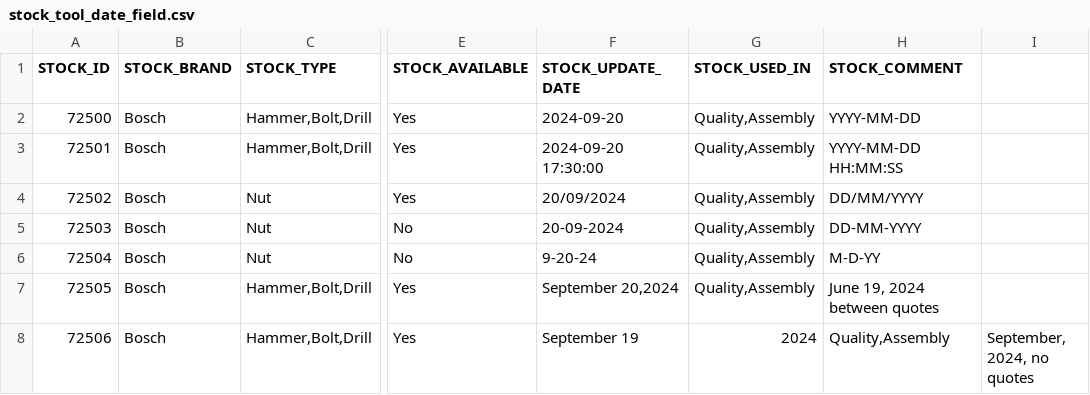
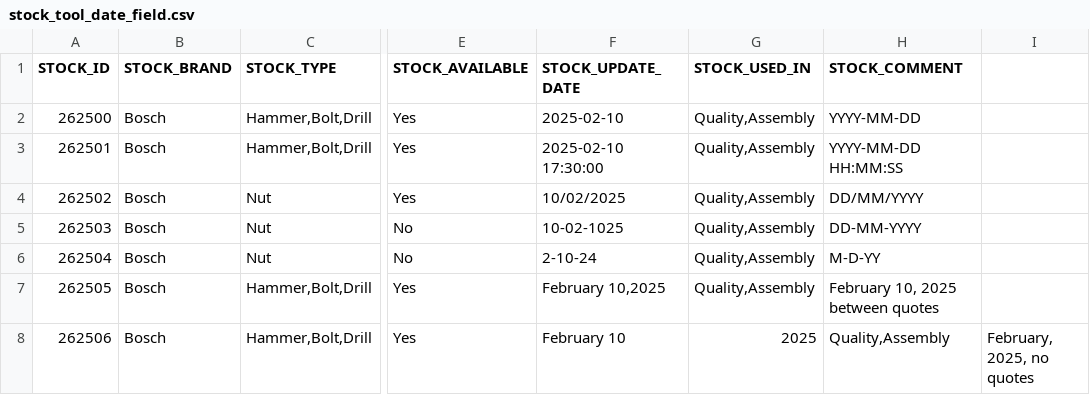
Before and after one commit to icolaes/csv, a CSV file: stock_tool_date_field.csv, drawn as a sheet; only a part is shown, gaps mark what is left out; the diff names each change by its address in the sheet, - before the commit and + after, or states it on an @@ line.

Commit message:
Update stock_tool_date_field.csv

```diff
--- a/stock_tool_date_field.csv
+++ b/stock_tool_date_field.csv
-A2 (STOCK_ID): 72500
+A2 (STOCK_ID): 262500
-F2 (STOCK_UPDATE_DATE): 2024-09-20
+F2 (STOCK_UPDATE_DATE): 2025-02-10
-A3 (STOCK_ID): 72501
+A3 (STOCK_ID): 262501
-F3 (STOCK_UPDATE_DATE): 2024-09-20 17:30:00
+F3 (STOCK_UPDATE_DATE): 2025-02-10 17:30:00
-A4 (STOCK_ID): 72502
+A4 (STOCK_ID): 262502
-F4 (STOCK_UPDATE_DATE): 20/09/2024
+F4 (STOCK_UPDATE_DATE): 10/02/2025
-A5 (STOCK_ID): 72503
+A5 (STOCK_ID): 262503
-F5 (STOCK_UPDATE_DATE): 20-09-2024
+F5 (STOCK_UPDATE_DATE): 10-02-1025
-A6 (STOCK_ID): 72504
+A6 (STOCK_ID): 262504
-F6 (STOCK_UPDATE_DATE): 9-20-24
+F6 (STOCK_UPDATE_DATE): 2-10-24
-A7 (STOCK_ID): 72505
+A7 (STOCK_ID): 262505
-F7 (STOCK_UPDATE_DATE): September 20,2024
+F7 (STOCK_UPDATE_DATE): February 10,2025
-H7 (STOCK_COMMENT): June 19, 2024 between quotes
+H7 (STOCK_COMMENT): February 10, 2025 between quotes
-A8 (STOCK_ID): 72506
+A8 (STOCK_ID): 262506
-F8 (STOCK_UPDATE_DATE): September 19
+F8 (STOCK_UPDATE_DATE): February 10
-G8 (STOCK_USED_IN): 2024
+G8 (STOCK_USED_IN): 2025
-I8: September, 2024, no quotes
+I8: February, 2025, no quotes
```
